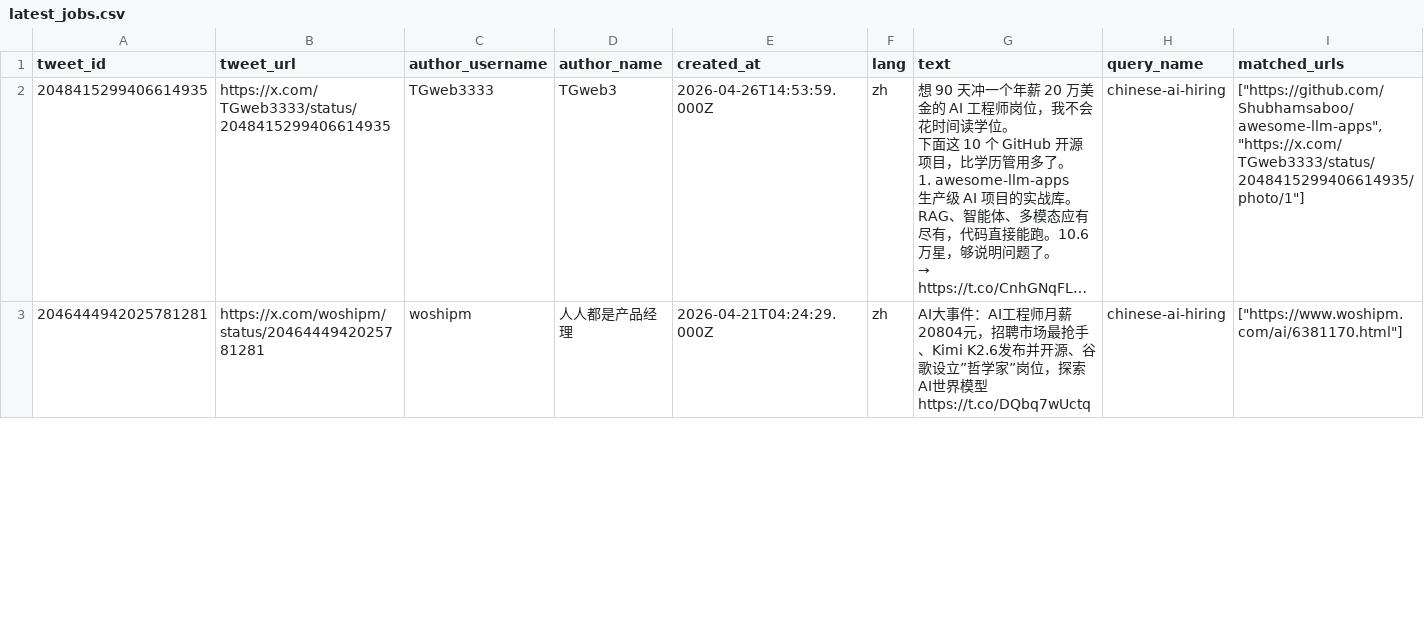
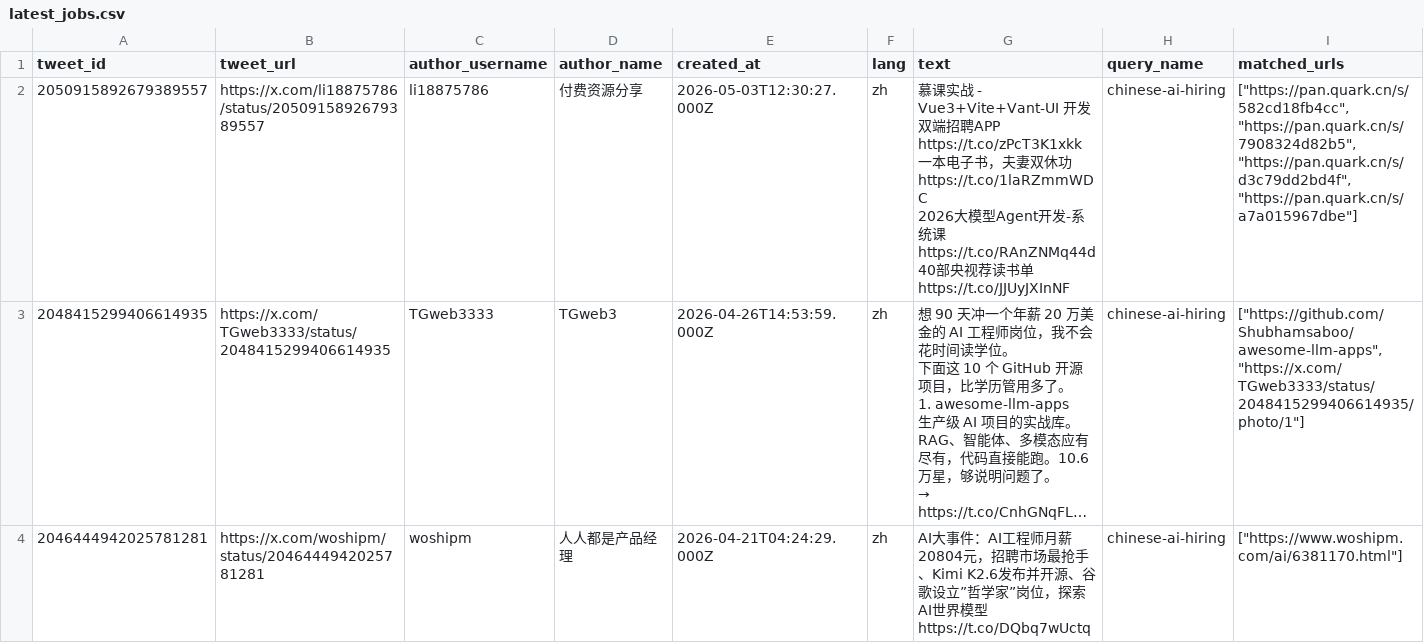
Before and after one commit to liuzhiqi71/x-ai-job-monitor, a CSV file: data/latest_jobs.csv, drawn as a sheet; only a part is shown; long unchanged cells end in …; rows hold the shown columns only; ↵ is a line break in a cell; the diff names each change by its address in the sheet, - before the commit and + after, or states it on an @@ line.

```diff
--- a/data/latest_jobs.csv
+++ b/data/latest_jobs.csv
+row 2: 2050915892679389557 | https://x.com/li18875786/status/2050915892679389557 | li18875786 | 付费资源分享 | 2026-05-03T12:30:27.000Z | zh | 慕课实战 - Vue3+Vite+Vant-UI 开发双端招聘APP ↵ https://t.co/zPcT3K1xkk ↵ 一本电子书，夫妻双休功 ↵ https://t.co/1laRZmmWDC ↵ 2026大模型Agent开发-系统课 ↵ https://t.co/RAnZNMq44d ↵ 40部央视荐读书单 ↵ https://t.co/JJUyJXInNF | chinese-ai-hiring | ["https://pan.quark.cn/s/582cd18fb4cc", "https://pan.quark.cn/s/7908324d82b5", "https://pan.quark.cn/s/d3c79dd2bd4f", "https://pan.quark.cn/s/a7a015967dbe"]
```
Also changed, not shown: 2 other files.
